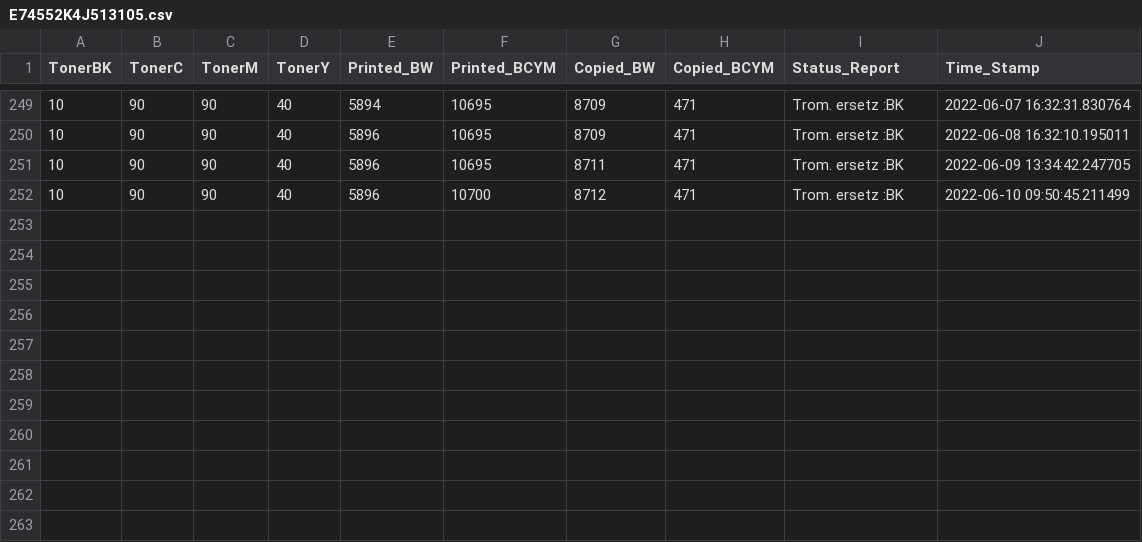
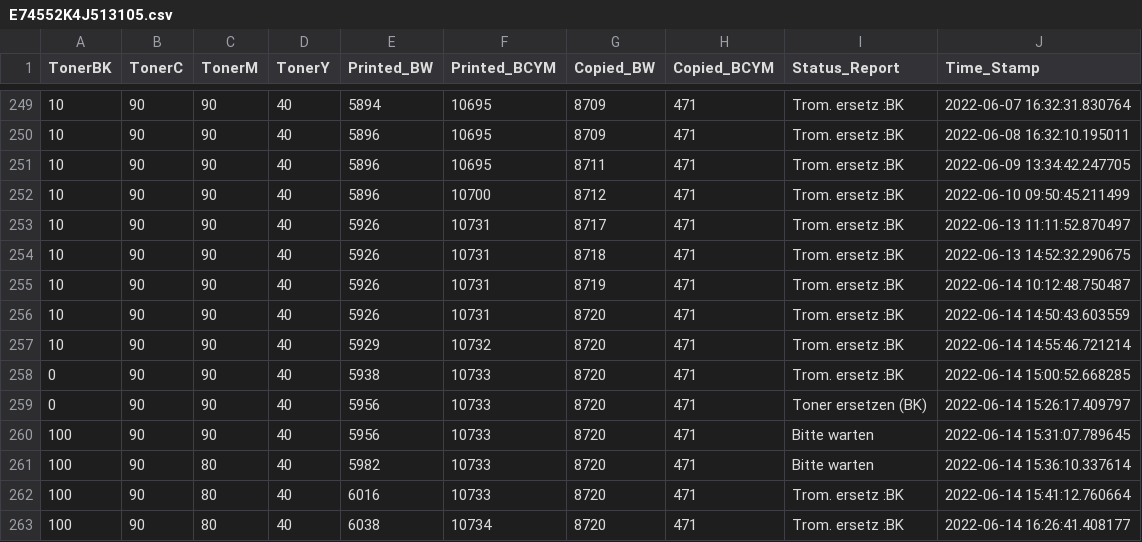
Before and after one commit to razevortex/PrinterWatch_v3, a CSV file: db/E74552K4J513105.csv, drawn as a sheet; only a part is shown, gaps mark what is left out.

```diff
--- a/db/E74552K4J513105.csv
+++ b/db/E74552K4J513105.csv
@@ -252 +252,12 @@ TonerBK,TonerC,TonerM,TonerY,Printed_BW,Printed_BCYM,Copied_BW,Copied_BCYM,Statu
 10,90,90,40,5896,10700,8712,471,Trom. ersetz :BK,2022-06-10 09:50:45.211499
+10,90,90,40,5926,10731,8717,471,Trom. ersetz :BK,2022-06-13 11:11:52.870497
+10,90,90,40,5926,10731,8718,471,Trom. ersetz :BK,2022-06-13 14:52:32.290675
+10,90,90,40,5926,10731,8719,471,Trom. ersetz :BK,2022-06-14 10:12:48.750487
+10,90,90,40,5926,10731,8720,471,Trom. ersetz :BK,2022-06-14 14:50:43.603559
+10,90,90,40,5929,10732,8720,471,Trom. ersetz :BK,2022-06-14 14:55:46.721214
+0,90,90,40,5938,10733,8720,471,Trom. ersetz :BK,2022-06-14 15:00:52.668285
+0,90,90,40,5956,10733,8720,471,Toner ersetzen (BK) ,2022-06-14 15:26:17.409797
+100,90,90,40,5956,10733,8720,471,Bitte warten,2022-06-14 15:31:07.789645
+100,90,80,40,5982,10733,8720,471,Bitte warten,2022-06-14 15:36:10.337614
+100,90,80,40,6016,10733,8720,471,Trom. ersetz :BK,2022-06-14 15:41:12.760664
+100,90,80,40,6038,10734,8720,471,Trom. ersetz :BK,2022-06-14 16:26:41.408177
```
Also changed, not shown: db/E69498J2J353611.csv, db/E69498K0J129772.csv, 25 other files.
